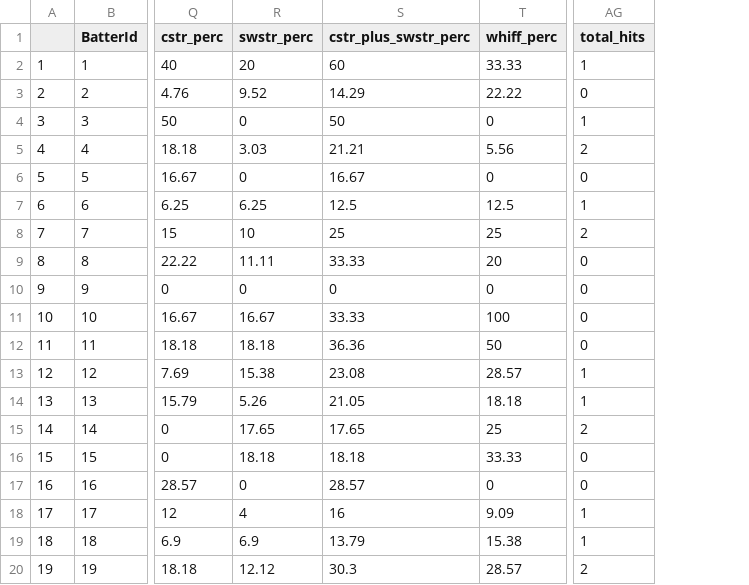
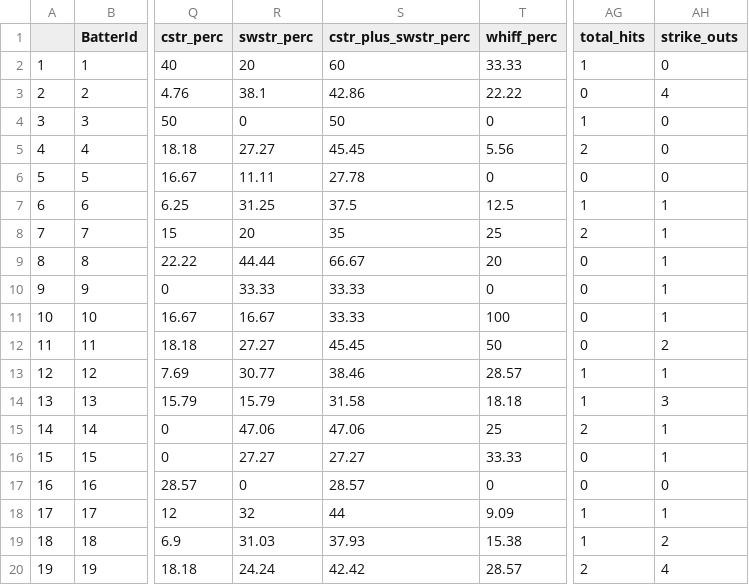
Before and after one commit to jvillegas1021/Pitcher_Pitch_Selection_Model, a CSV file: questionnaire/overall_player_performance/data/All_Batters_Performance_Data.csv, drawn as a sheet; only a part is shown, gaps mark what is left out; the diff covers the shown part only; the diff names each change by its address in the sheet, - before the commit and + after, or states it on an @@ line.

```diff
--- a/questionnaire/overall_player_performance/data/All_Batters_Performance_Data.csv
+++ b/questionnaire/overall_player_performance/data/All_Batters_Performance_Data.csv
+column AH (strike_outs), rows 2-20: 0 | 4 | 0 | 0 | 0 | 1 | 1 | 1 | 1 | 1 | 2 | 1 | 3 | 1 | 1 | 0 | 1 | 2 | 4
-R3 (swstr_perc): 9.52
+R3 (swstr_perc): 38.1
-S3 (cstr_plus_swstr_perc): 14.29
+S3 (cstr_plus_swstr_perc): 42.86
-R5 (swstr_perc): 3.03
+R5 (swstr_perc): 27.27
-S5 (cstr_plus_swstr_perc): 21.21
+S5 (cstr_plus_swstr_perc): 45.45
-R6 (swstr_perc): 0
+R6 (swstr_perc): 11.11
-S6 (cstr_plus_swstr_perc): 16.67
+S6 (cstr_plus_swstr_perc): 27.78
-R7 (swstr_perc): 6.25
+R7 (swstr_perc): 31.25
-S7 (cstr_plus_swstr_perc): 12.5
+S7 (cstr_plus_swstr_perc): 37.5
-R8 (swstr_perc): 10
+R8 (swstr_perc): 20
-S8 (cstr_plus_swstr_perc): 25
+S8 (cstr_plus_swstr_perc): 35
-R9 (swstr_perc): 11.11
+R9 (swstr_perc): 44.44
-S9 (cstr_plus_swstr_perc): 33.33
+S9 (cstr_plus_swstr_perc): 66.67
-R10 (swstr_perc): 0
+R10 (swstr_perc): 33.33
-S10 (cstr_plus_swstr_perc): 0
+S10 (cstr_plus_swstr_perc): 33.33
-R12 (swstr_perc): 18.18
+R12 (swstr_perc): 27.27
-S12 (cstr_plus_swstr_perc): 36.36
+S12 (cstr_plus_swstr_perc): 45.45
-R13 (swstr_perc): 15.38
+R13 (swstr_perc): 30.77
-S13 (cstr_plus_swstr_perc): 23.08
+S13 (cstr_plus_swstr_perc): 38.46
-R14 (swstr_perc): 5.26
+R14 (swstr_perc): 15.79
-S14 (cstr_plus_swstr_perc): 21.05
+S14 (cstr_plus_swstr_perc): 31.58
-R15 (swstr_perc): 17.65
+R15 (swstr_perc): 47.06
-S15 (cstr_plus_swstr_perc): 17.65
+S15 (cstr_plus_swstr_perc): 47.06
-R16 (swstr_perc): 18.18
+R16 (swstr_perc): 27.27
-S16 (cstr_plus_swstr_perc): 18.18
+S16 (cstr_plus_swstr_perc): 27.27
-R18 (swstr_perc): 4
+R18 (swstr_perc): 32
-S18 (cstr_plus_swstr_perc): 16
+S18 (cstr_plus_swstr_perc): 44
-R19 (swstr_perc): 6.9
+R19 (swstr_perc): 31.03
-S19 (cstr_plus_swstr_perc): 13.79
+S19 (cstr_plus_swstr_perc): 37.93
-R20 (swstr_perc): 12.12
+R20 (swstr_perc): 24.24
-S20 (cstr_plus_swstr_perc): 30.3
+S20 (cstr_plus_swstr_perc): 42.42
```
Also changed, not shown: 32 edited cells elsewhere in this file, questionnaire/overall_player_performance/data/All_Batters_Pitch_Performance_Data.csv, questionnaire/overall_player_performance/data/All_Pitchers_Performance_Data.csv, 1 other file.
